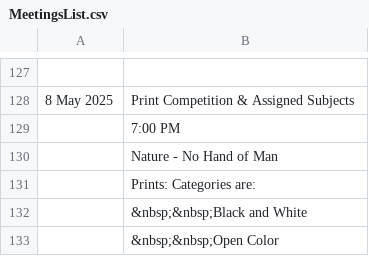
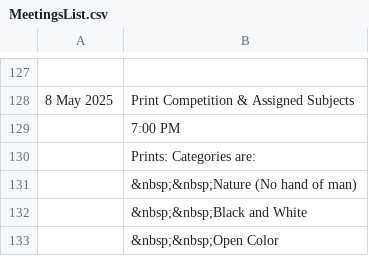
Before and after one commit to RayWallacePhotos/necc, a CSV file: MeetingsList.csv, drawn as a sheet; only a part is shown, gaps mark what is left out.

Commit message:
print

```diff
--- a/MeetingsList.csv
+++ b/MeetingsList.csv
@@ -129,4 +129,4 @@
 ,7:00 PM
-, Nature - No Hand of Man
 , Prints: Categories are:
+,  &nbsp;&nbsp;Nature (No hand of man)
 ,  &nbsp;&nbsp;Black and White
```
